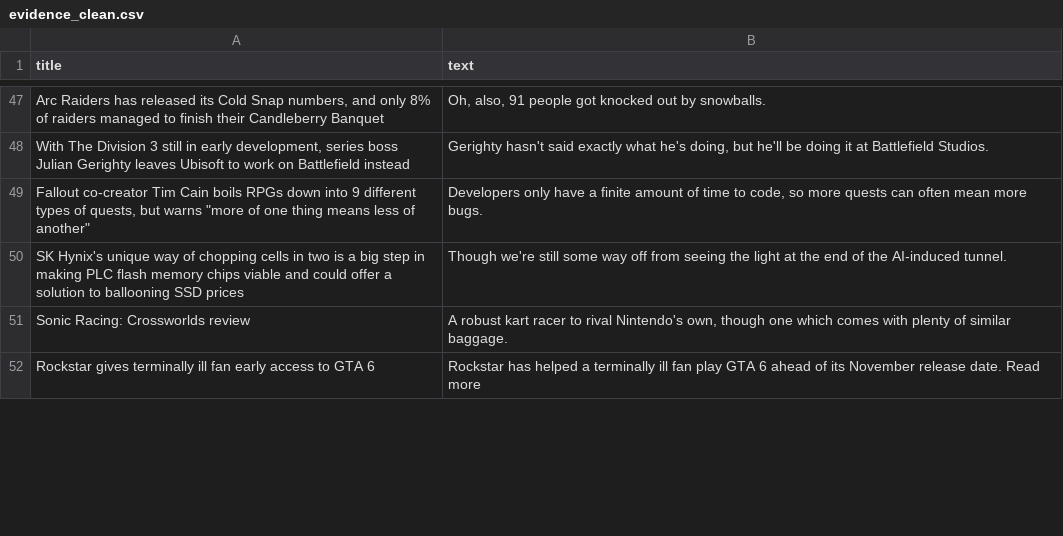
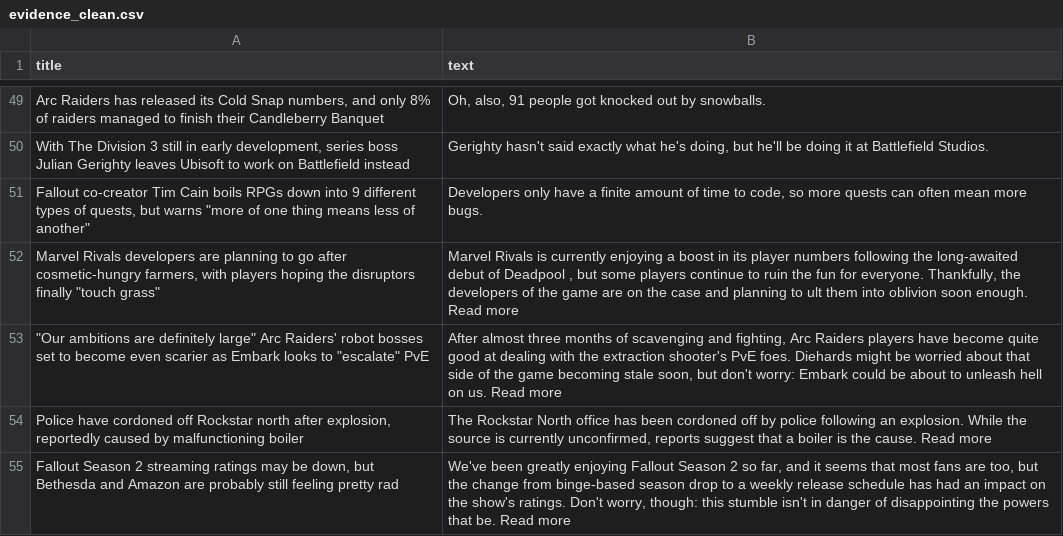
Before and after one commit to ROHIT05-ENG/gaming-news-project, a CSV file: data/evidence/evidence_clean.csv, drawn as a sheet; only a part is shown, gaps mark what is left out; the shorter side is filled out with more unchanged rows; removed rows and columns are numbered as before the commit, all else as after; the diff covers the shown part only; the diff names each change by its address in the sheet, - before the commit and + after, or states it on an @@ line.

```diff
--- a/data/evidence/evidence_clean.csv
+++ b/data/evidence/evidence_clean.csv
-row 50: SK Hynix's unique way of chopping cells in two is a big step in making PLC flash memory chips viable and could offer a solution to ballooning SSD prices | Though we're still some way off from seeing the light at the end of the AI-induced tunnel.
-row 51: Sonic Racing: Crossworlds review | A robust kart racer to rival Nintendo's own, though one which comes with plenty of similar baggage.
+row 52: Marvel Rivals developers are planning to go after cosmetic-hungry farmers, with players hoping the disruptors finally "touch grass" | Marvel Rivals is currently enjoying a boost in its player numbers following the long-awaited debut of Deadpool , but some players continue to ruin the fun for everyone. Thankfully, the developers of the game are on the case and planning to ult them into oblivion soon enough. Read more
+row 53: "Our ambitions are definitely large" Arc Raiders' robot bosses set to become even scarier as Embark looks to "escalate" PvE | After almost three months of scavenging and fighting, Arc Raiders players have become quite good at dealing with the extraction shooter's PvE foes. Diehards might be worried about that side of the game becoming stale soon, but don't worry: Embark could be about to unleash hell on us. Read more
+row 54: Police have cordoned off Rockstar north after explosion, reportedly caused by malfunctioning boiler | The Rockstar North office has been cordoned off by police following an explosion. While the source is currently unconfirmed, reports suggest that a boiler is the cause. Read more
+row 55: Fallout Season 2 streaming ratings may be down, but Bethesda and Amazon are probably still feeling pretty rad | We've been greatly enjoying Fallout Season 2 so far, and it seems that most fans are too, but the change from binge-based season drop to a weekly release schedule has had an impact on the show's ratings. Don't worry, though: this stumble isn't in danger of disappointing the powers that be. Read more
```
Also changed, not shown: 9 added rows, 11 removed rows and 1 edited cell elsewhere in this file, data/evidence/evidence_raw.csv.
